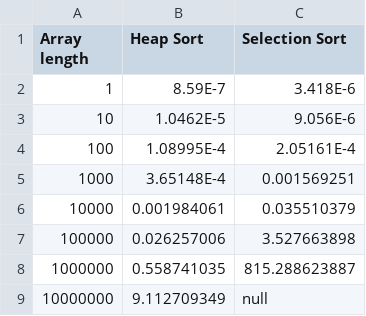
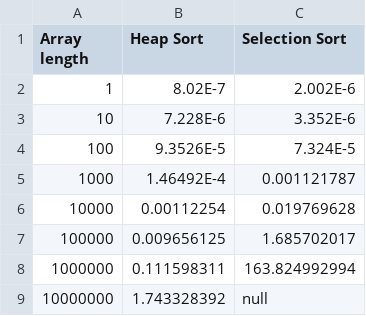
Before and after one commit to BeliaevAndrey/OtusHomeworks, a CSV file: HomeWork007/TestResults/SimpleTestsRandom.csv, drawn as a sheet.

Commit message:
OTUS homework 007: All arrays refactored back to primitives (int[])

```diff
--- a/HomeWork007/TestResults/SimpleTestsRandom.csv
+++ b/HomeWork007/TestResults/SimpleTestsRandom.csv
@@ -1,9 +1,9 @@
 Array length,Heap Sort,Selection Sort
-1,8.59E-7,3.418E-6
-10,1.0462E-5,9.056E-6
-100,1.08995E-4,2.05161E-4
-1000,3.65148E-4,0.001569251
-10000,0.001984061,0.035510379
-100000,0.026257006,3.527663898
-1000000,0.558741035,815.288623887
-10000000,9.112709349,null
+1,8.02E-7,2.002E-6
+10,7.228E-6,3.352E-6
+100,9.3526E-5,7.324E-5
+1000,1.46492E-4,0.001121787
+10000,0.00112254,0.019769628
+100000,0.009656125,1.685702017
+1000000,0.111598311,163.824992994
+10000000,1.743328392,null
```
Also changed, not shown: HomeWork006/TestResults/SimpleTestsRandom.csv, HomeWork006/TestResults/SimpleTestsReversed.csv, 18 other files.
